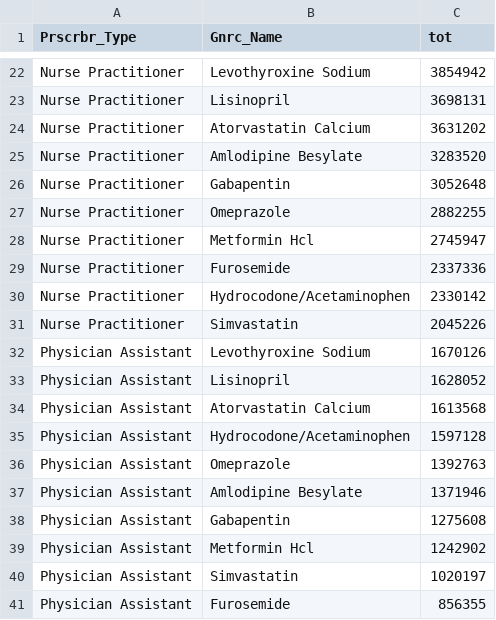
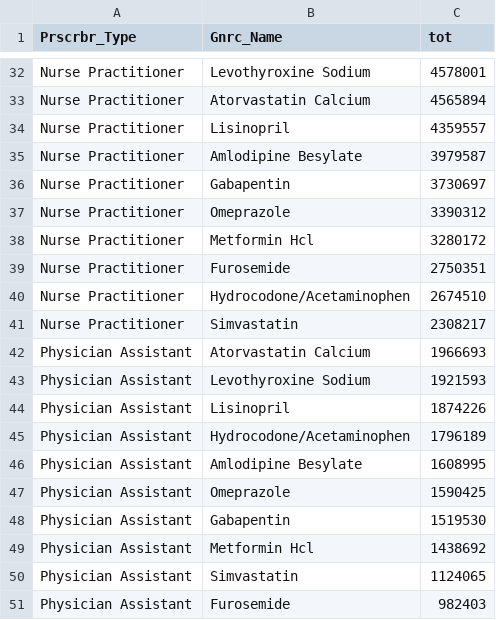
Before and after one commit to jmzobitz/PA-Prescribing, a CSV file: results/unique_drugs_small.csv, drawn as a sheet; only a part is shown, gaps mark what is left out; removed rows and columns are numbered as before the commit, all else as after; the diff covers the shown part only; the diff names each change by its address in the sheet, - before the commit and + after, or states it on an @@ line.

```diff
--- a/results/unique_drugs_small.csv
+++ b/results/unique_drugs_small.csv
-C32 (tot): 3854942
+C32 (tot): 4578001
-row 23: Nurse Practitioner | Lisinopril | 3698131
-C33 (tot): 3631202
+C33 (tot): 4565894
+row 34: Nurse Practitioner | Lisinopril | 4359557
-C35 (tot): 3283520
+C35 (tot): 3979587
-C36 (tot): 3052648
+C36 (tot): 3730697
-C37 (tot): 2882255
+C37 (tot): 3390312
-C38 (tot): 2745947
+C38 (tot): 3280172
-C39 (tot): 2337336
+C39 (tot): 2750351
-C40 (tot): 2330142
+C40 (tot): 2674510
-C41 (tot): 2045226
+C41 (tot): 2308217
+row 42: Physician Assistant | Atorvastatin Calcium | 1966693
-C43 (tot): 1670126
+C43 (tot): 1921593
-C44 (tot): 1628052
+C44 (tot): 1874226
-row 34: Physician Assistant | Atorvastatin Calcium | 1613568
-C45 (tot): 1597128
+C45 (tot): 1796189
-row 36: Physician Assistant | Omeprazole | 1392763
-C46 (tot): 1371946
+C46 (tot): 1608995
+row 47: Physician Assistant | Omeprazole | 1590425
-C48 (tot): 1275608
+C48 (tot): 1519530
-C49 (tot): 1242902
+C49 (tot): 1438692
-C50 (tot): 1020197
+C50 (tot): 1124065
-C51 (tot): 856355
+C51 (tot): 982403
```
Also changed, not shown: 14 added rows, 4 removed rows and 16 edited cells elsewhere in this file, results/drugs_regression_stats.csv, results/top_drugs_categories.csv, 3 other files.
